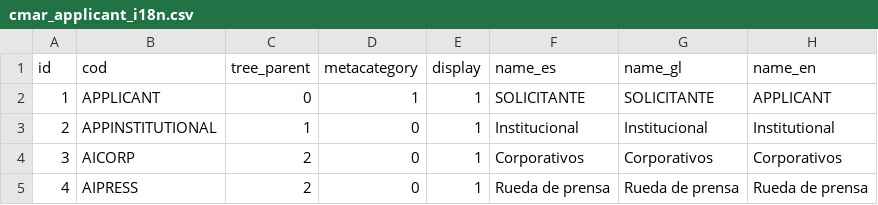
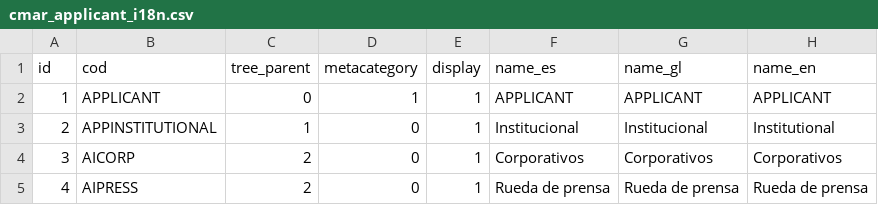
Before and after one commit to campusdomar/PuMuKIT2-cmar-webtv-bundle, a CSV file: Resources/data/tags/cmar_applicant_i18n.csv, drawn as a sheet; only a part is shown.

Commit message:
Fixed Technology and Applicant default names in tags

```diff
--- a/Resources/data/tags/cmar_applicant_i18n.csv
+++ b/Resources/data/tags/cmar_applicant_i18n.csv
@@ -1,3 +1,3 @@
 id;cod;tree_parent;metacategory;display;name_es;name_gl;name_en
-1;APPLICANT;0;1;1;SOLICITANTE;SOLICITANTE;APPLICANT
+1;APPLICANT;0;1;1;APPLICANT;APPLICANT;APPLICANT
 2;APPINSTITUTIONAL;1;0;1;"Institucional";"Institucional";"Institutional"
```
Also changed, not shown: Resources/data/tags/cmar_technology_i18n.csv.
